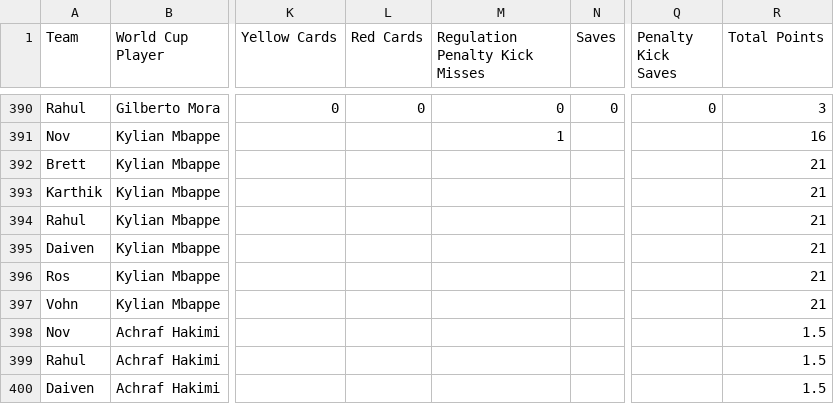
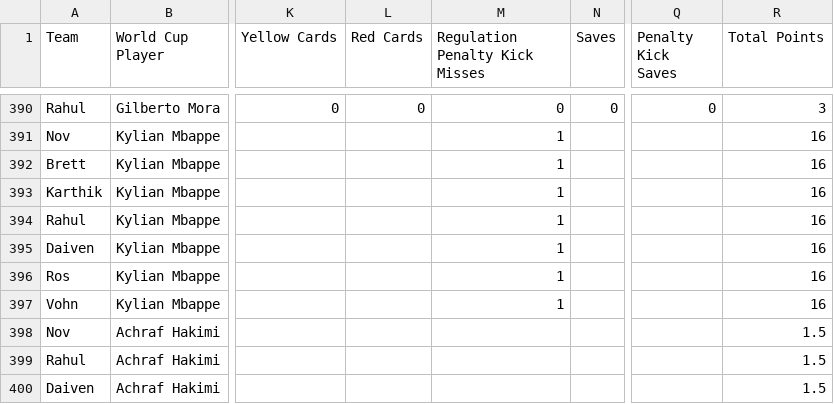
Before and after one commit to daivenpatel333/World-Cup-2026, a CSV file: data.csv, drawn as a sheet; only a part is shown, gaps mark what is left out; the diff names each change by its address in the sheet, - before the commit and + after, or states it on an @@ line.

Commit message:
Add files via upload

```diff
--- a/data.csv
+++ b/data.csv
-M392:M397 (Regulation Penalty Kick Misses): (empty)
+M392:M397 (Regulation Penalty Kick Misses): 1
-R392:R397 (Total Points): 21
+R392:R397 (Total Points): 16
```
